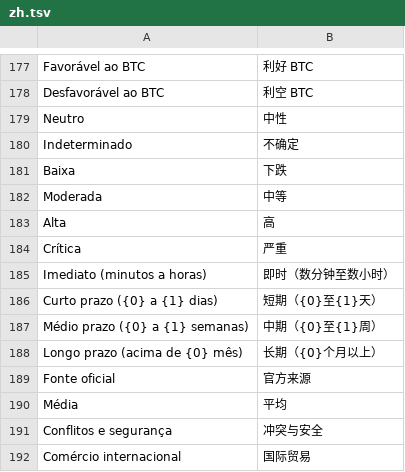
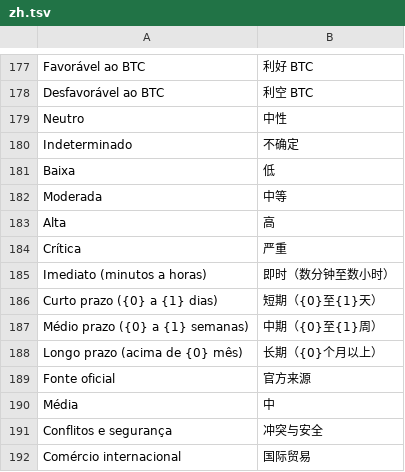
Before and after one commit to mateusccunha2024-ai/RadarBTC-, a TSV file: terminal/src/main/resources/i18n/zh.tsv, drawn as a sheet; only a part is shown, gaps mark what is left out.

```diff
--- a/terminal/src/main/resources/i18n/zh.tsv
+++ b/terminal/src/main/resources/i18n/zh.tsv
@@ -180,3 +180,3 @@ Neutro	中性
 Indeterminado	不确定
-Baixa	下跌
+Baixa	低
 Moderada	中等
@@ -189,3 +189,3 @@ Longo prazo (acima de {0} mês)	长期（{0}个月以上）
 Fonte oficial	官方来源
-Média	平均
+Média	中
 Conflitos e segurança	冲突与安全
```
Also changed, not shown: terminal/src/main/resources/i18n/ja.tsv, terminal/src/main/resources/i18n/ko.tsv, 1 other file.
